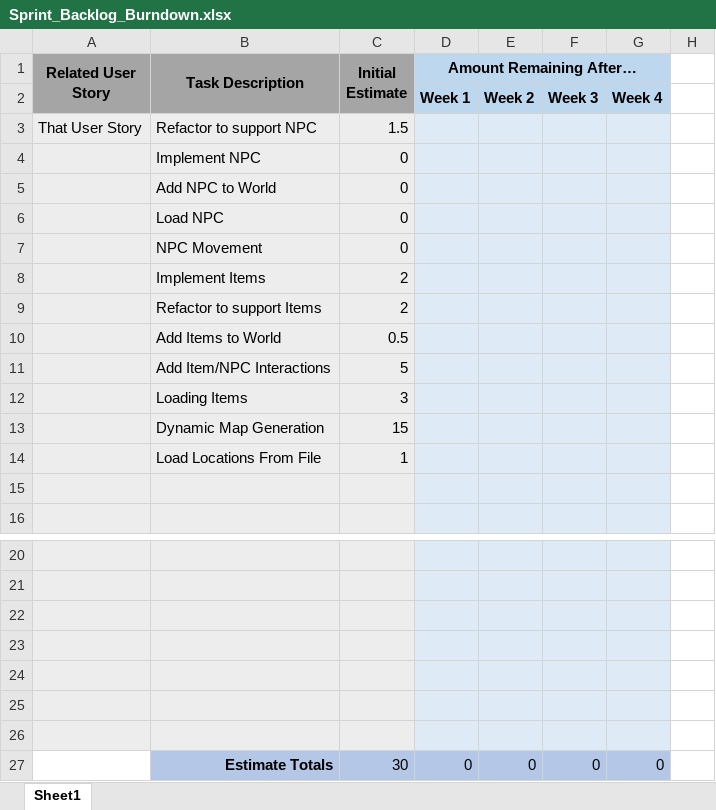
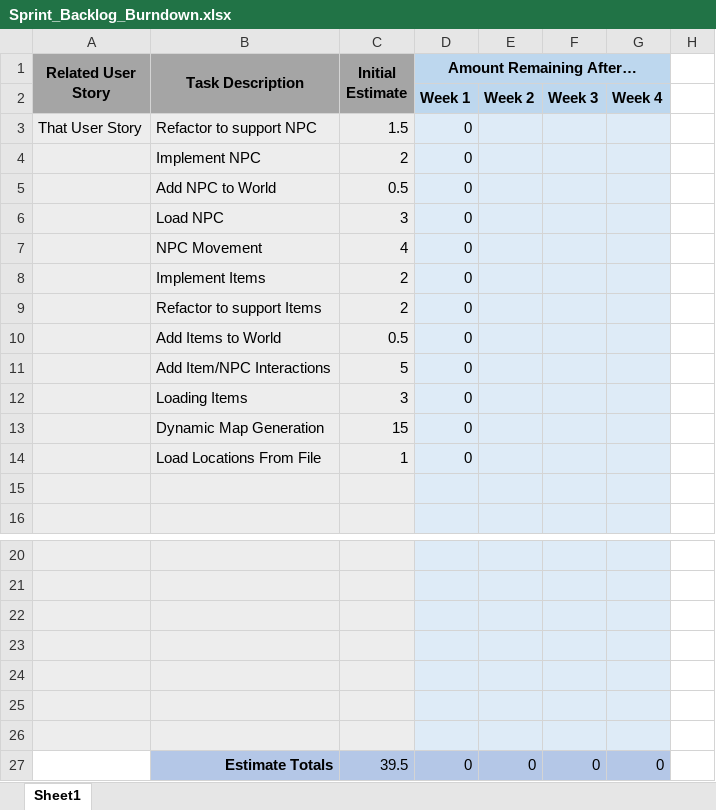
Before and after one commit to Seyekoh/TextAdventureGame, an Excel workbook: documentation/Sprint_Backlog_Burndown.xlsx, sheet Sheet1, drawn as a sheet; only a part is shown, gaps mark what is left out; values as stored, in another font and other column widths than the file's, no borders; charts and pictures not drawn; the diff names each change by its address in the sheet, - before the commit and + after, or states it on an @@ line.

Commit message:
Updated Sprint_Backlog_Burndown.
**Note** When updating backlog, do not change initial values.
The values that get changed are the weeks after the initial.

```diff
--- a/documentation/Sprint_Backlog_Burndown.xlsx (sheet Sheet1)
+++ b/documentation/Sprint_Backlog_Burndown.xlsx (sheet Sheet1)
-D3:D14 (Amount Remaining After…): (empty)
+D3:D14 (Amount Remaining After…): 0
-C4 (Initial Estimate): 0
+C4 (Initial Estimate): 2
-C5 (Initial Estimate): 0
+C5 (Initial Estimate): 0.5
-C6 (Initial Estimate): 0
+C6 (Initial Estimate): 3
-C7 (Initial Estimate): 0
+C7 (Initial Estimate): 4
-C27 (Initial Estimate): 30
+C27 (Initial Estimate): 39.5
```
Also changed, not shown: charts or pictures.
